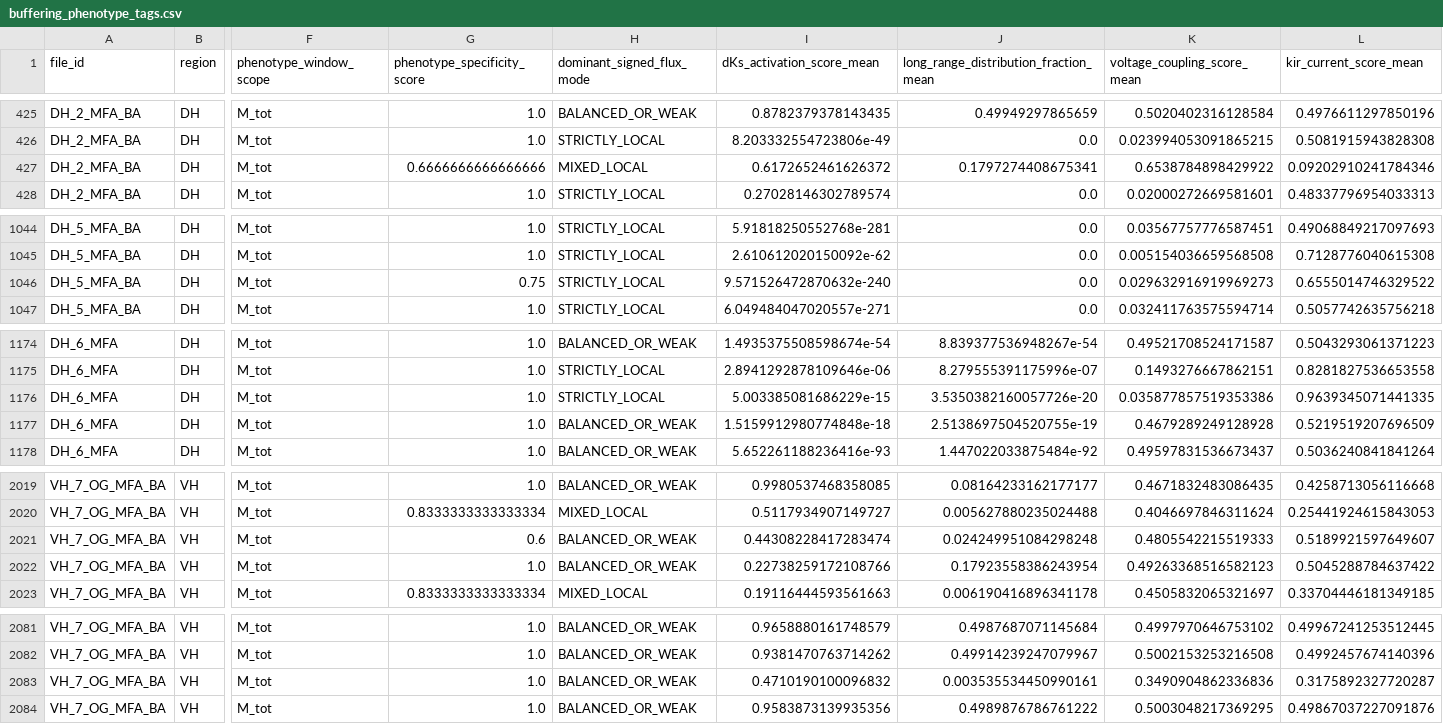
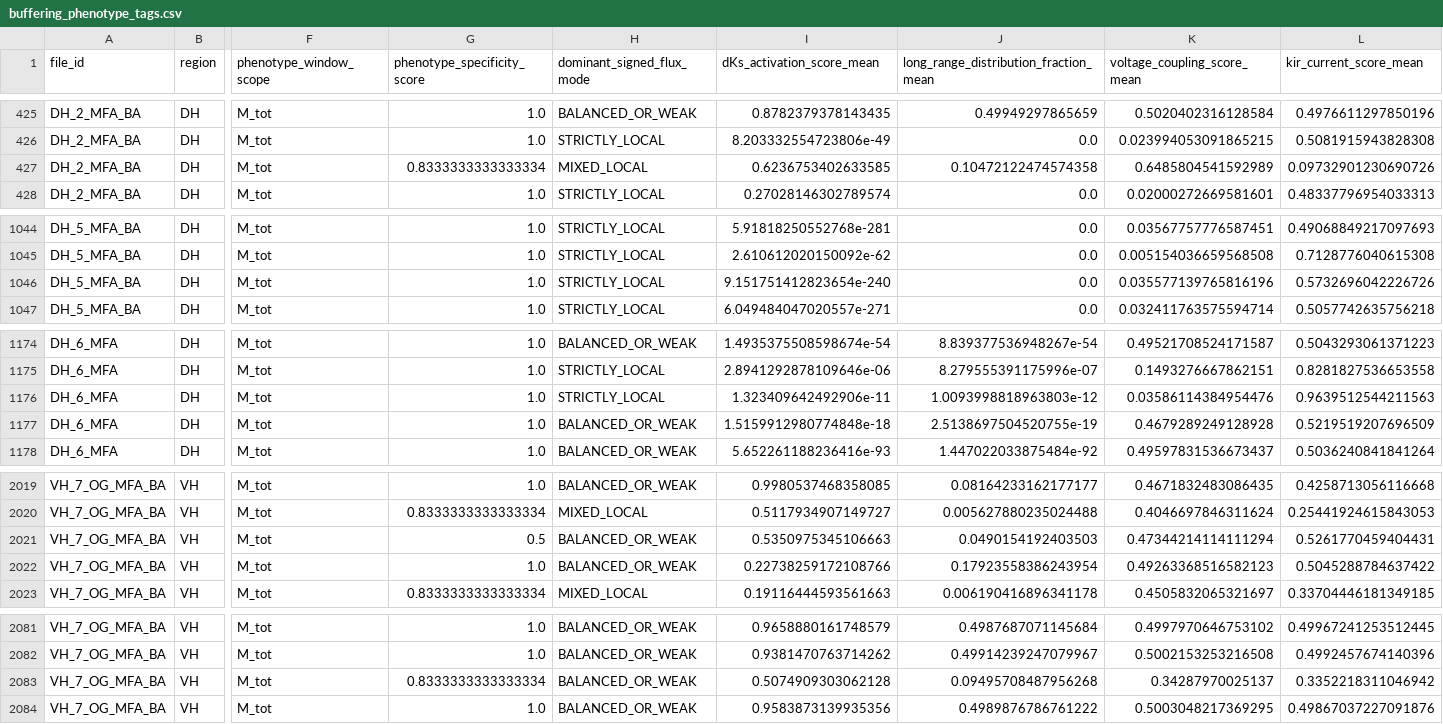
Before and after one commit to doxav/astromodel_proving, a CSV file: outputs/mechanisms/buffering_phenotype_tags.csv, drawn as a sheet; only a part is shown, gaps mark what is left out; the diff names each change by its address in the sheet, - before the commit and + after, or states it on an @@ line.

```diff
--- a/outputs/mechanisms/buffering_phenotype_tags.csv
+++ b/outputs/mechanisms/buffering_phenotype_tags.csv
-G427 (phenotype_specificity_score): 0.6666666666666666
+G427 (phenotype_specificity_score): 0.8333333333333334
-I427 (dKs_activation_score_mean): 0.6172652461626372
+I427 (dKs_activation_score_mean): 0.6236753402633585
-J427: 0.1797274408675341
+J427: 0.10472122474574358
-K427 (voltage_coupling_score_mean): 0.6538784898429922
+K427 (voltage_coupling_score_mean): 0.6485804541592989
-L427 (kir_current_score_mean): 0.09202910241784346
+L427 (kir_current_score_mean): 0.09732901230690726
-G1046 (phenotype_specificity_score): 0.75
+G1046 (phenotype_specificity_score): 1.0
-I1046 (dKs_activation_score_mean): 9.571526472870632e-240
+I1046 (dKs_activation_score_mean): 9.151751412823654e-240
-K1046 (voltage_coupling_score_mean): 0.029632916919969273
+K1046 (voltage_coupling_score_mean): 0.035577139765816196
-L1046 (kir_current_score_mean): 0.6555014746329522
+L1046 (kir_current_score_mean): 0.5732696042226726
-I1176 (dKs_activation_score_mean): 5.003385081686229e-15
+I1176 (dKs_activation_score_mean): 1.323409642492906e-11
-J1176: 3.5350382160057726e-20
+J1176: 1.0093998818963803e-12
-K1176 (voltage_coupling_score_mean): 0.035877857519353386
+K1176 (voltage_coupling_score_mean): 0.03586114384954476
-L1176 (kir_current_score_mean): 0.9639345071441335
+L1176 (kir_current_score_mean): 0.9639512544211563
-G2021 (phenotype_specificity_score): 0.6
+G2021 (phenotype_specificity_score): 0.5
-I2021 (dKs_activation_score_mean): 0.44308228417283474
+I2021 (dKs_activation_score_mean): 0.5350975345106663
-J2021: 0.024249951084298248
+J2021: 0.0490154192403503
-K2021 (voltage_coupling_score_mean): 0.4805542215519333
+K2021 (voltage_coupling_score_mean): 0.47344214114111294
-L2021 (kir_current_score_mean): 0.5189921597649607
+L2021 (kir_current_score_mean): 0.5261770459404431
-G2083 (phenotype_specificity_score): 1.0
+G2083 (phenotype_specificity_score): 0.8333333333333334
-I2083 (dKs_activation_score_mean): 0.4710190100096832
+I2083 (dKs_activation_score_mean): 0.5074909303062128
-J2083: 0.003535534450990161
+J2083: 0.09495708487956268
-K2083 (voltage_coupling_score_mean): 0.3490904862336836
+K2083 (voltage_coupling_score_mean): 0.34287970025137
-L2083 (kir_current_score_mean): 0.3175892327720287
+L2083 (kir_current_score_mean): 0.3352218311046942
```
Also changed, not shown: outputs/mechanisms/performance_benchmark.csv, outputs/mechanisms/phenotype_counts_by_region_condition_window.csv, 25 other files.
